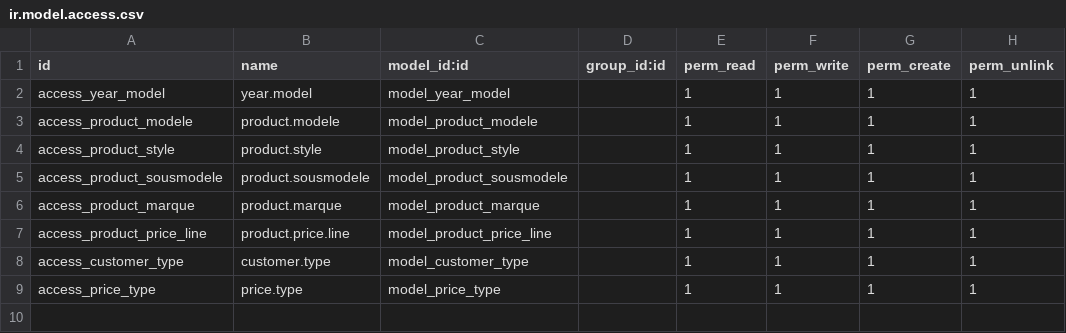
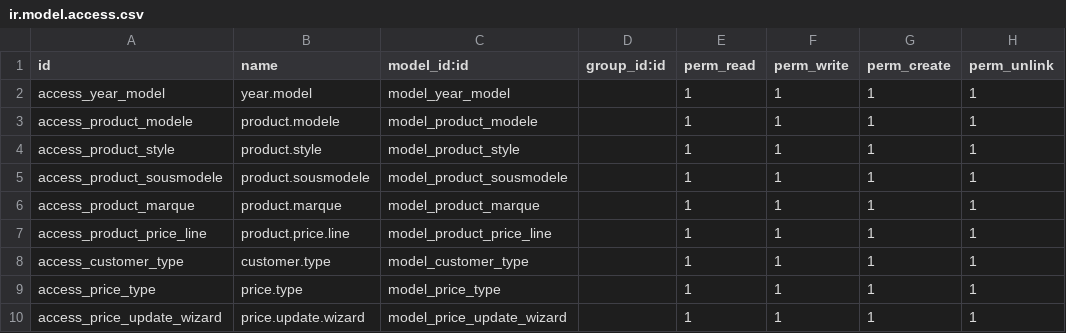
Before and after one commit to fatimaamz/MRP-Car-accessories-, a CSV file: products_custom_fields/security/ir.model.access.csv, drawn as a sheet.

Commit message:
Update ir.model.access.csv

```diff
--- a/products_custom_fields/security/ir.model.access.csv
+++ b/products_custom_fields/security/ir.model.access.csv
@@ -9 +9,2 @@ access_customer_type,customer.type,model_customer_type,,1,1,1,1
 access_price_type,price.type,model_price_type,,1,1,1,1
+access_price_update_wizard,price.update.wizard,model_price_update_wizard,,1,1,1,1
```
